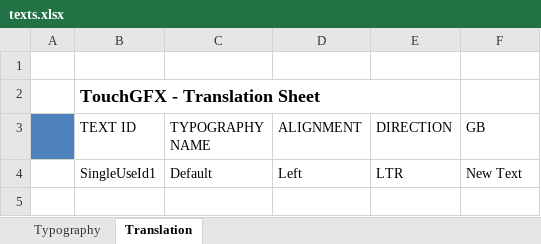
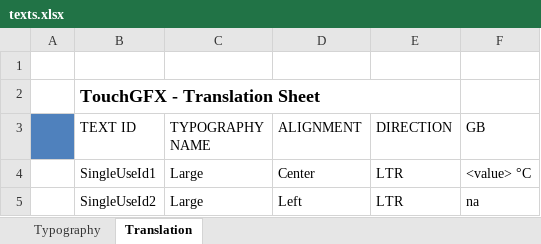
Before and after one commit to Err0rTV/SmartBeanRoast, an Excel workbook: TouchGFX/assets/texts/texts.xlsx, sheet Translation, drawn as a sheet; values as stored, in another font and other column widths than the file's, no borders; the diff names each change by its address in the sheet, - before the commit and + after, or states it on an @@ line.

```diff
--- a/TouchGFX/assets/texts/texts.xlsx (sheet Translation)
+++ b/TouchGFX/assets/texts/texts.xlsx (sheet Translation)
-C4 (TYPOGRAPHY NAME): Default
+C4 (TYPOGRAPHY NAME): Large
-D4 (ALIGNMENT): Left
+D4 (ALIGNMENT): Center
-F4 (GB): New Text
+F4 (GB): <value> °C
+row 5:  | SingleUseId2 | Large | Left | LTR | na
```
Also changed, not shown: 22 other files.
